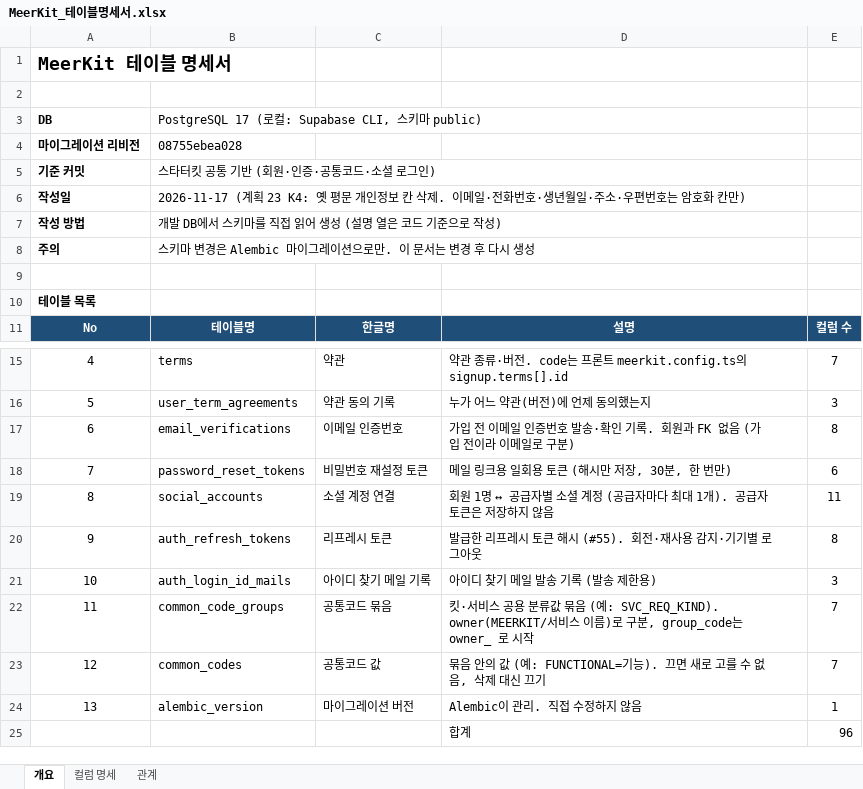
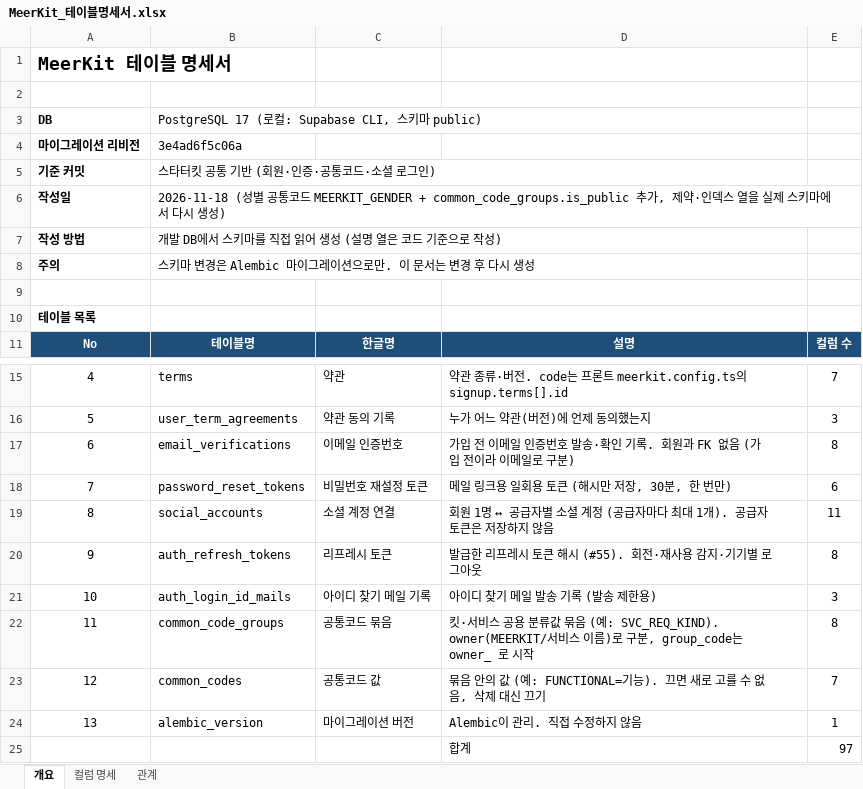
Before and after one commit to SNACKCUP/meerkit, an Excel workbook: docs/MeerKit_테이블명세서.xlsx, sheet 개요, drawn as a sheet; only a part is shown, gaps mark what is left out; values as stored, in another font and other column widths than the file's, no borders; the diff names each change by its address in the sheet, - before the commit and + after, or states it on an @@ line.

```diff
--- a/docs/MeerKit_테이블명세서.xlsx (sheet 개요)
+++ b/docs/MeerKit_테이블명세서.xlsx (sheet 개요)
-B4: 08755ebea028
+B4: 3e4ad6f5c06a
-B6: 2026-11-17 (계획 23 K4: 옛 평문 개인정보 칸 삭제. 이메일·전화번호·생년월일·주소·우편번호는 암호화 칸만)
+B6: 2026-11-18 (성별 공통코드 MEERKIT_GENDER + common_code_groups.is_public 추가, 제약·인덱스 열을 실제 스키마에서 다시 생성)
-E22: 7
+E22: 8
-E25: 96
+E25: 97
```
Also changed, not shown: sheet 컬럼 명세, sheet 관계.
